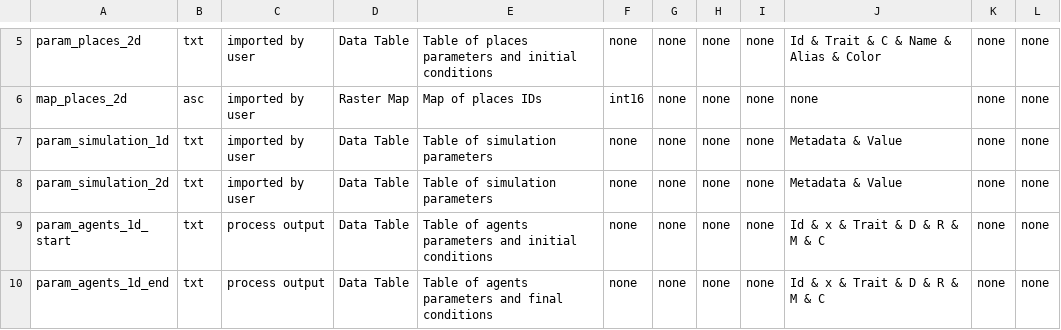
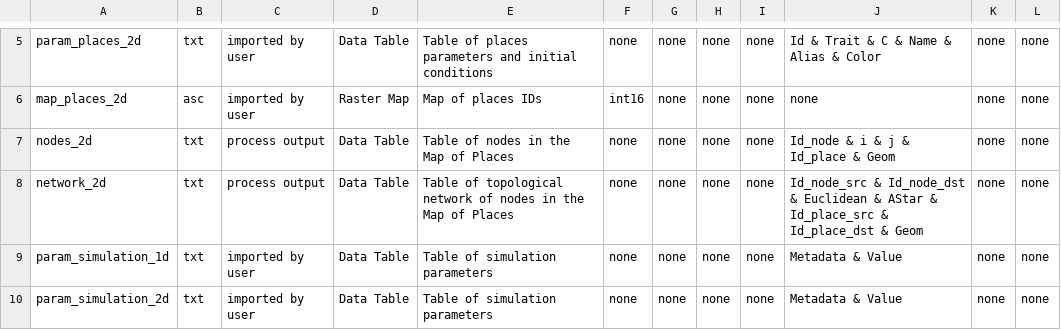
Before and after one commit to ipo-exe/abm-cue, a CSV file: docs/iofiles.csv, drawn as a sheet; only a part is shown, gaps mark what is left out; the shorter side is filled out with more unchanged rows.

```diff
--- a/docs/iofiles.csv
+++ b/docs/iofiles.csv
@@ -6,2 +6,4 @@ param_places_2d;txt;imported by user;Data Table;Table of places parameters and i
 map_places_2d;asc;imported by user;Raster Map;Map of places IDs;int16;none;none;none;none;none;none
+nodes_2d;txt;process output;Data Table;Table of nodes in the Map of Places;none;none;none;none;Id_node & i & j & Id_place & Geom;none;none
+network_2d;txt;process output;Data Table;Table of topological network of nodes in the Map of Places;none;none;none;none; Id_node_src & Id_node_dst & Euclidean & AStar & Id_place_src & Id_place_dst & Geom;none;none
 param_simulation_1d;txt;imported by user;Data Table;Table of simulation parameters;none;none;none;none;Metadata & Value;none;none
```
Also changed, not shown: docs/glossary.csv, 7 other files.
